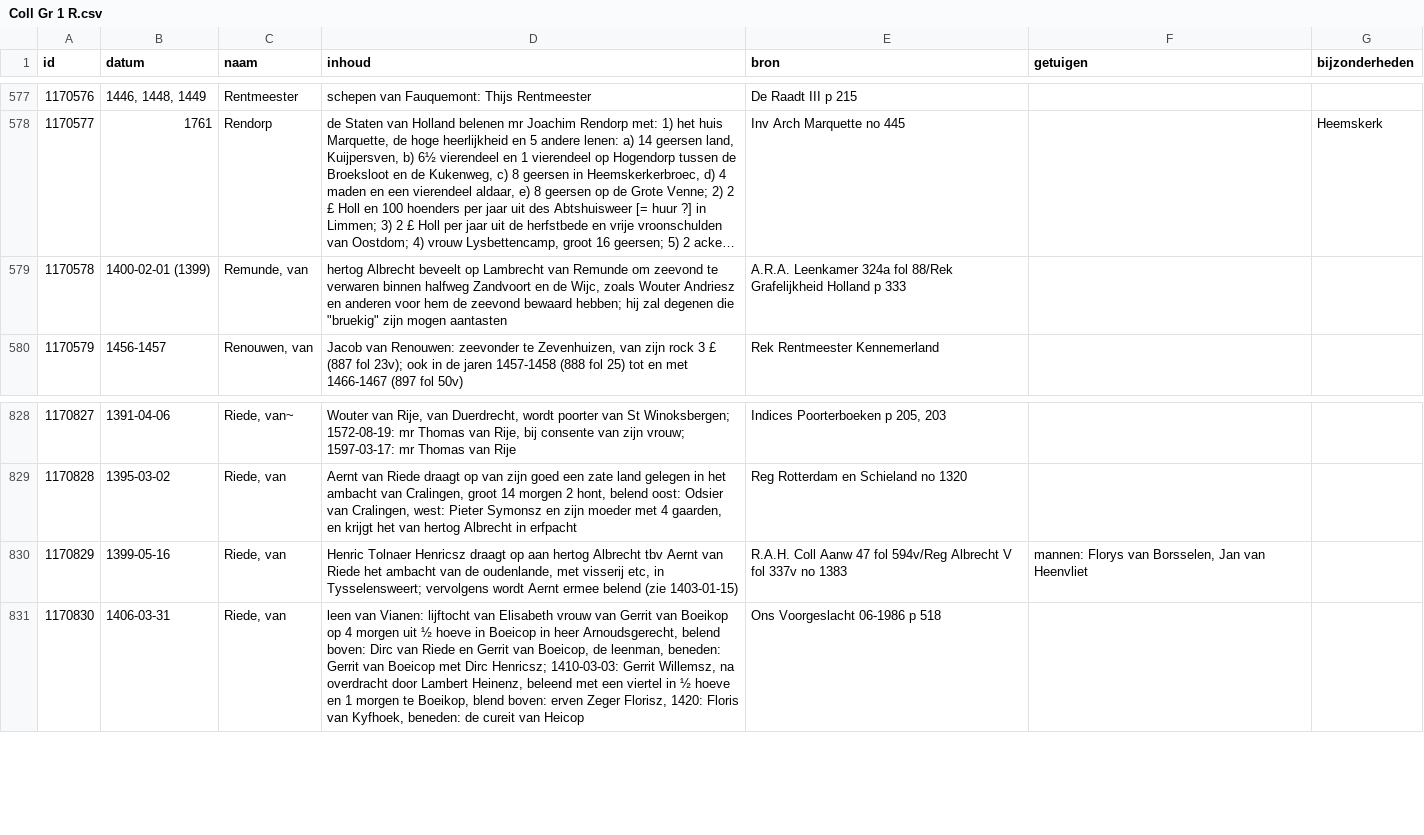
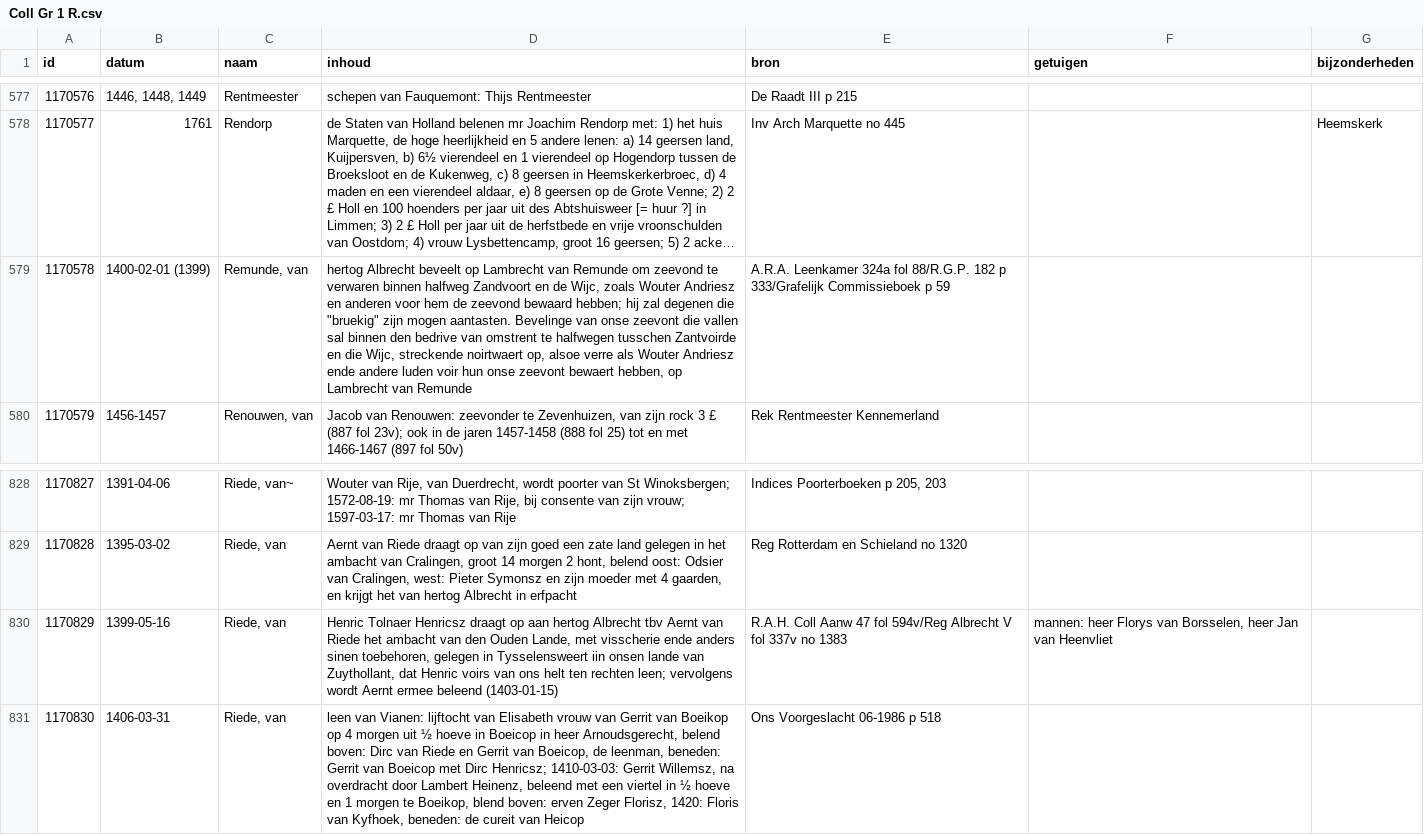
Before and after one commit to collectiegroesbeek/collectiegroesbeek-data, a CSV file: Coll Gr 1 R.csv, drawn as a sheet; only a part is shown, gaps mark what is left out; long unchanged cells end in …; the diff names each change by its address in the sheet, - before the commit and + after, or states it on an @@ line.

```diff
--- a/Coll Gr 1 R.csv
+++ b/Coll Gr 1 R.csv
-D579 (inhoud): …zijn mogen aantasten
+D579 (inhoud): …zijn mogen aantasten. Bevelinge van onse zeevont die vallen sal binnen den bedrive van omstrent te halfwegen tusschen Zantvoirde en die Wijc, streckende noirtwaert op, alsoe verre als Wouter Andriesz ende andere luden voir hun onse zeevont bewaert hebben, op Lambrecht van Remunde
-E579 (bron): …324a fol 88/Rek Grafelijkheid Holland p 333
+E579 (bron): …324a fol 88/R.G.P. 182 p 333/Grafelijk Commissieboek p 59
-D830 (inhoud): …ambacht van de oudenlande, met visserij etc, in Tysselensweert; vervolgens wordt Aernt ermee belend (zie 1403-01-15)
+D830 (inhoud): …ambacht van den Ouden Lande, met visscherie ende anders sinen toebehoren, gelegen in Tysselensweert iin onsen lande van Zuythollant, dat Henric voirs van ons helt ten rechten leen; vervolgens wordt Aernt ermee beleend (1403-01-15)
-F830 (getuigen): mannen: Florys van Borsselen, Jan van…
+F830 (getuigen): mannen: heer Florys van Borsselen, heer Jan van…
```
Also changed, not shown: Coll Gr 1 M.csv, Coll Gr 1 N O.csv, 17 other files.
